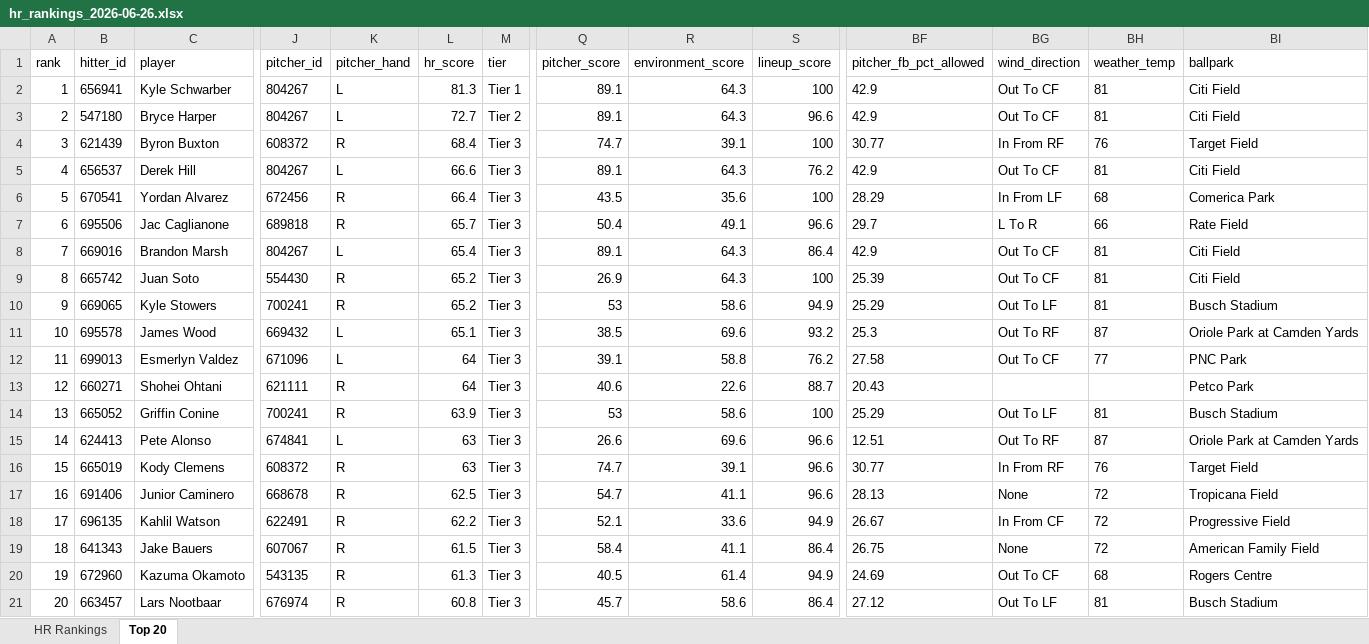
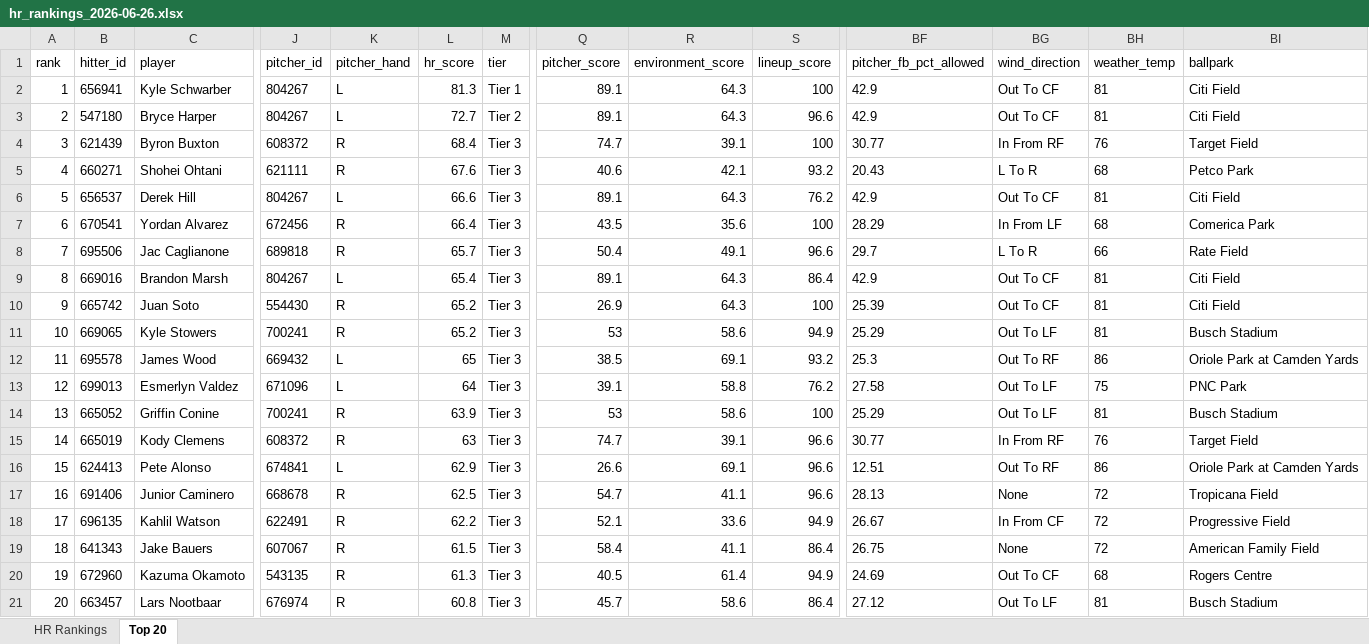
Before and after one commit to etbell28/hitter-tool, an Excel workbook: outputs/daily/hr_rankings_2026-06-26.xlsx, sheet Top 20, drawn as a sheet; only a part is shown, gaps mark what is left out; values as stored, in another font and other column widths than the file's, no borders; removed rows and columns are numbered as before the commit, all else as after; rows hold the shown columns only; the diff names each change by its address in the sheet, - before the commit and + after, or states it on an @@ line.

```diff
--- a/outputs/daily/hr_rankings_2026-06-26.xlsx (sheet Top 20)
+++ b/outputs/daily/hr_rankings_2026-06-26.xlsx (sheet Top 20)
+row 5: 4 | 660271 | Shohei Ohtani | 621111 | R | 67.6 | Tier 3 | 40.6 | 42.1 | 93.2 | 20.43 | L To R | 68 | Petco Park
@@ column A (rank) renumbered between rows 6 and 15 @@
-L12 (hr_score): 65.1
+L12 (hr_score): 65
-R12 (environment_score): 69.6
+R12 (environment_score): 69.1
-BH12 (weather_temp): 87
+BH12 (weather_temp): 86
-BG13 (wind_direction): Out To CF
+BG13 (wind_direction): Out To LF
-BH13 (weather_temp): 77
+BH13 (weather_temp): 75
-row 13: 12 | 660271 | Shohei Ohtani | 621111 | R | 64 | Tier 3 | 40.6 | 22.6 | 88.7 | 20.43 |  |  | Petco Park
-row 15: 14 | 624413 | Pete Alonso | 674841 | L | 63 | Tier 3 | 26.6 | 69.6 | 96.6 | 12.51 | Out To RF | 87 | Oriole Park at Camden Yards
+row 16: 15 | 624413 | Pete Alonso | 674841 | L | 62.9 | Tier 3 | 26.6 | 69.1 | 96.6 | 12.51 | Out To RF | 86 | Oriole Park at Camden Yards
```
Also changed, not shown: sheet HR Rankings, outputs/daily/hr_rankings_2026-06-26_full.xlsx, outputs/hr_rankings.xlsx, 9 other files.
